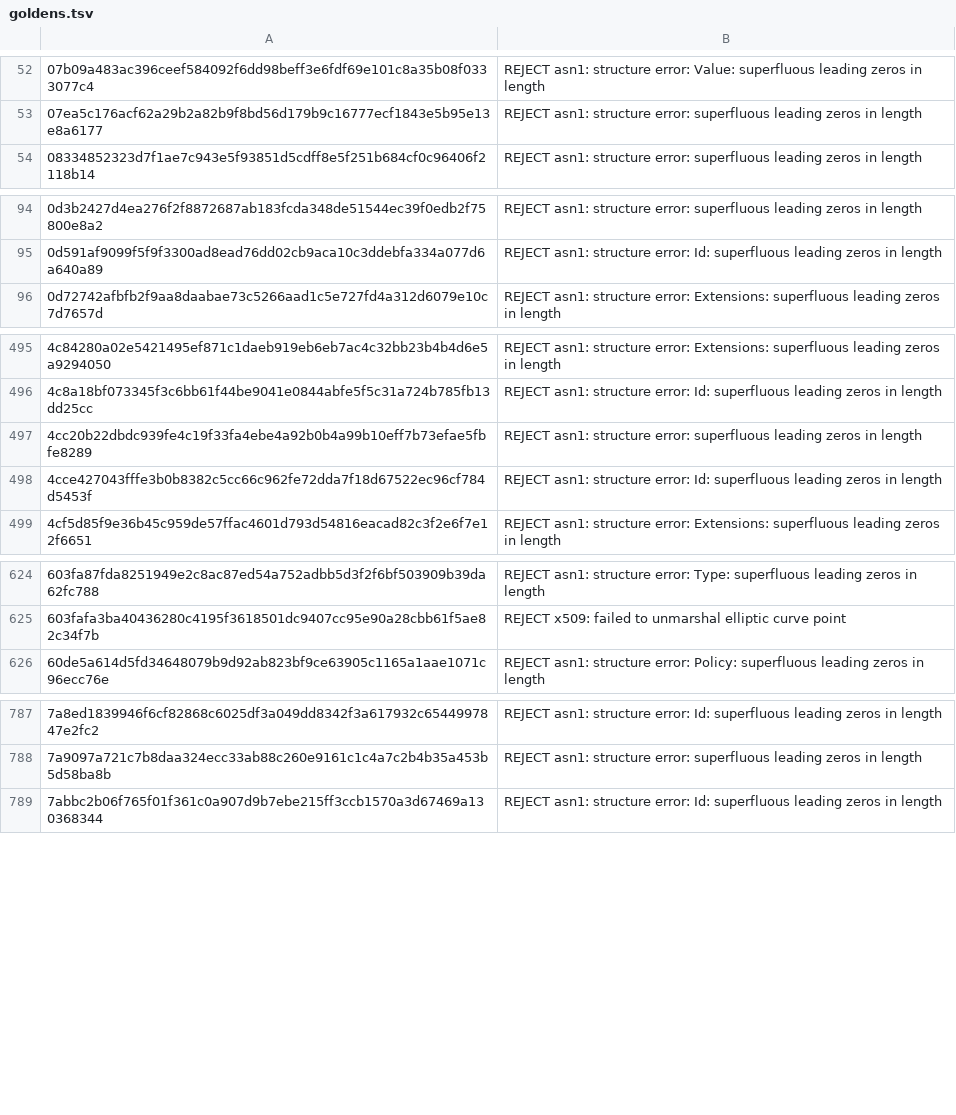
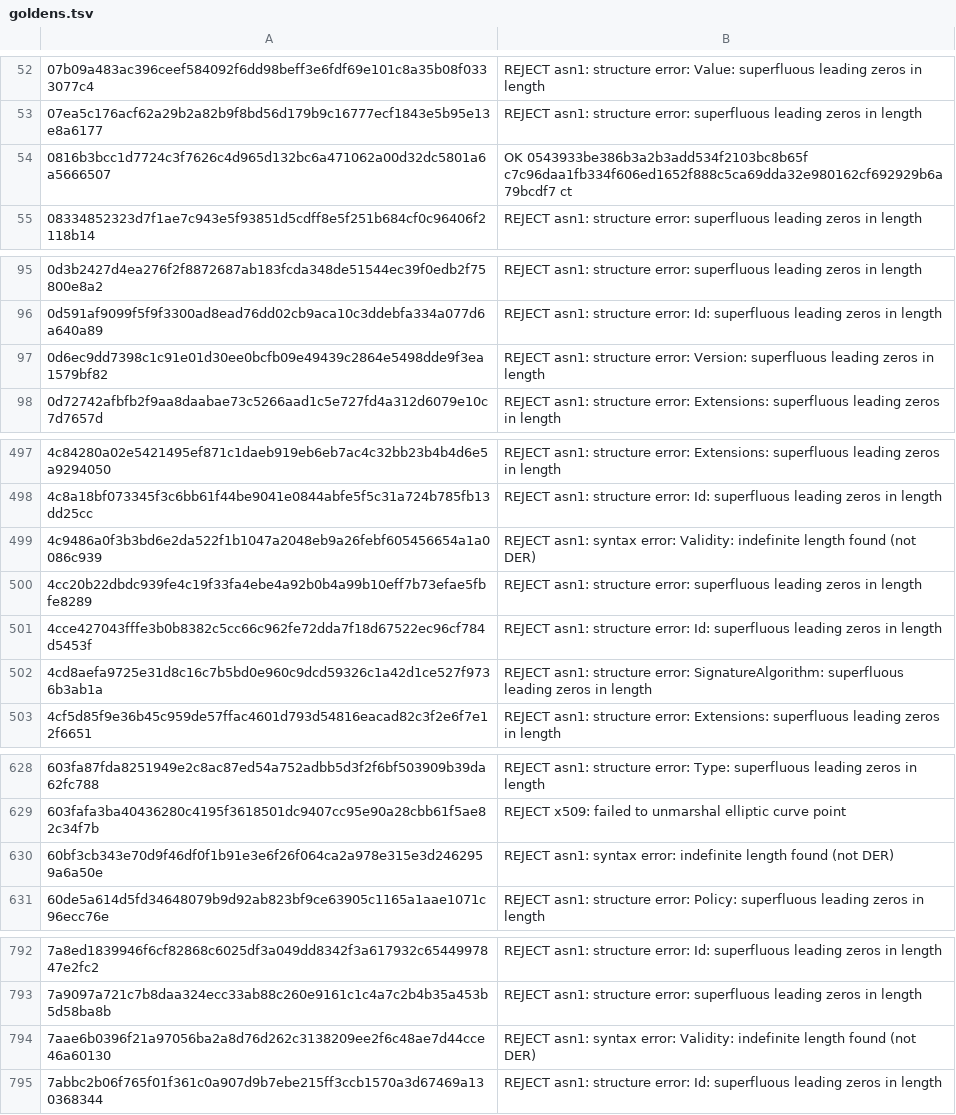
Before and after one commit to geota/revokt, a TSV file: revokt-engine/src/jvmTest/resources/dev/revokt/engine/parse/producer/goldens.tsv, drawn as a sheet; only a part is shown, gaps mark what is left out; the diff covers the shown part only.

```diff
--- a/revokt-engine/src/jvmTest/resources/dev/revokt/engine/parse/producer/goldens.tsv
+++ b/revokt-engine/src/jvmTest/resources/dev/revokt/engine/parse/producer/goldens.tsv
@@ -53,2 +53,3 @@
 07ea5c176acf62a29b2a82b9f8bd56d179b9c16777ecf1843e5b95e13e8a6177	REJECT asn1: structure error: superfluous leading zeros in length
+0816b3bcc1d7724c3f7626c4d965d132bc6a471062a00d32dc5801a6a5666507	OK 0543933be386b3a2b3add534f2103bc8b65f c7c96daa1fb334f606ed1652f888c5ca69dda32e980162cf692929b6a79bcdf7 ct
 08334852323d7f1ae7c943e5f93851d5cdff8e5f251b684cf0c96406f2118b14	REJECT asn1: structure error: superfluous leading zeros in length
@@ -95,2 +96,3 @@
 0d591af9099f5f9f3300ad8ead76dd02cb9aca10c3ddebfa334a077d6a640a89	REJECT asn1: structure error: Id: superfluous leading zeros in length
+0d6ec9dd7398c1c91e01d30ee0bcfb09e49439c2864e5498dde9f3ea1579bf82	REJECT asn1: structure error: Version: superfluous leading zeros in length
 0d72742afbfb2f9aa8daabae73c5266aad1c5e727fd4a312d6079e10c7d7657d	REJECT asn1: structure error: Extensions: superfluous leading zeros in length
@@ -496,4 +498,6 @@
 4c8a18bf073345f3c6bb61f44be9041e0844abfe5f5c31a724b785fb13dd25cc	REJECT asn1: structure error: Id: superfluous leading zeros in length
+4c9486a0f3b3bd6e2da522f1b1047a2048eb9a26febf605456654a1a0086c939	REJECT asn1: syntax error: Validity: indefinite length found (not DER)
 4cc20b22dbdc939fe4c19f33fa4ebe4a92b0b4a99b10eff7b73efae5fbfe8289	REJECT asn1: structure error: superfluous leading zeros in length
 4cce427043fffe3b0b8382c5cc66c962fe72dda7f18d67522ec96cf784d5453f	REJECT asn1: structure error: Id: superfluous leading zeros in length
+4cd8aefa9725e31d8c16c7b5bd0e960c9dcd59326c1a42d1ce527f9736b3ab1a	REJECT asn1: structure error: SignatureAlgorithm: superfluous leading zeros in length
 4cf5d85f9e36b45c959de57ffac4601d793d54816eacad82c3f2e6f7e12f6651	REJECT asn1: structure error: Extensions: superfluous leading zeros in length
@@ -625,2 +629,3 @@
 603fafa3ba40436280c4195f3618501dc9407cc95e90a28cbb61f5ae82c34f7b	REJECT x509: failed to unmarshal elliptic curve point
+60bf3cb343e70d9f46df0f1b91e3e6f26f064ca2a978e315e3d2462959a6a50e	REJECT asn1: syntax error: indefinite length found (not DER)
 60de5a614d5fd34648079b9d92ab823bf9ce63905c1165a1aae1071c96ecc76e	REJECT asn1: structure error: Policy: superfluous leading zeros in length
@@ -788,2 +793,3 @@
 7a9097a721c7b8daa324ecc33ab88c260e9161c1c4a7c2b4b35a453b5d58ba8b	REJECT asn1: structure error: superfluous leading zeros in length
+7aae6b0396f21a97056ba2a8d76d262c3138209ee2f6c48ae7d44cce46a60130	REJECT asn1: syntax error: Validity: indefinite length found (not DER)
 7abbc2b06f765f01f361c0a907d9b7ebe215ff3ccb1570a3d67469a130368344	REJECT asn1: structure error: Id: superfluous leading zeros in length
```
Also changed, not shown: 5 added rows elsewhere in this file, revokt-engine/src/jvmTest/resources/dev/revokt/engine/parse/producer/gap-baseline.tsv, 13 other files.
